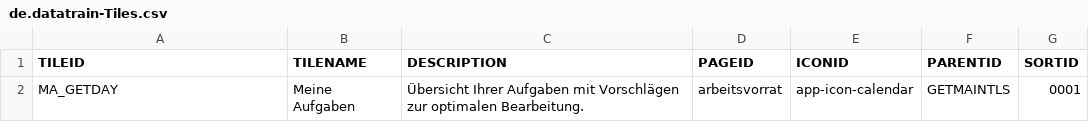
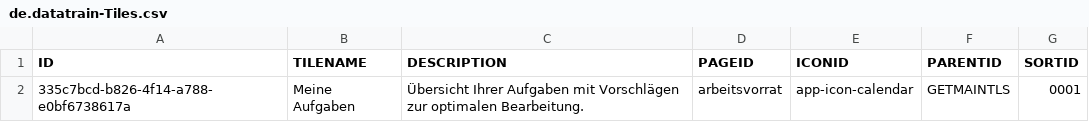
Before and after one commit to ChrisDev88/capproject, a CSV file: db/data/de.datatrain-Tiles.csv, drawn as a sheet.

```diff
--- a/db/data/de.datatrain-Tiles.csv
+++ b/db/data/de.datatrain-Tiles.csv
@@ -1,2 +1,2 @@
-TILEID,TILENAME,DESCRIPTION,PAGEID,ICONID,PARENTID,SORTID
-MA_GETDAY,Meine Aufgaben,Übersicht Ihrer Aufgaben mit Vorschlägen zur optimalen Bearbeitung.,arbeitsvorrat,app-icon-calendar,GETMAINTLS,0001
+ID,TILENAME,DESCRIPTION,PAGEID,ICONID,PARENTID,SORTID
+335c7bcd-b826-4f14-a788-e0bf6738617a,Meine Aufgaben,Übersicht Ihrer Aufgaben mit Vorschlägen zur optimalen Bearbeitung.,arbeitsvorrat,app-icon-calendar,GETMAINTLS,0001
```
Also changed, not shown: 21 other files.
